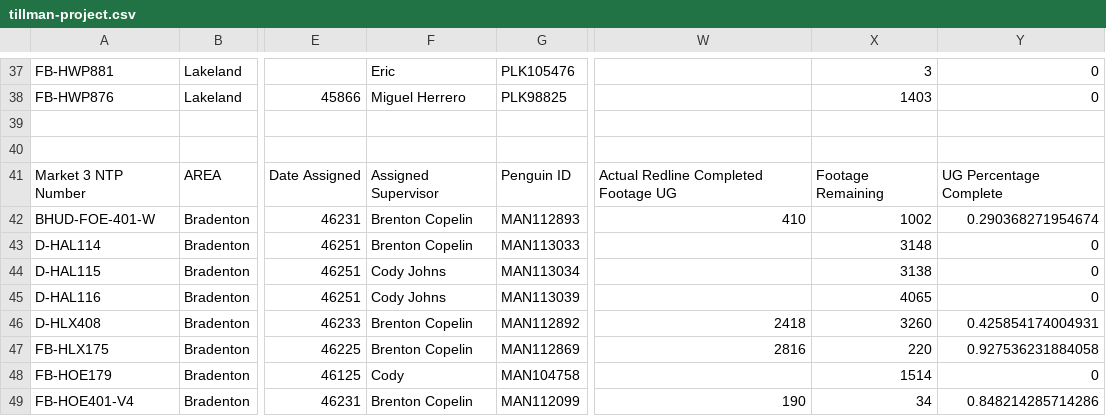
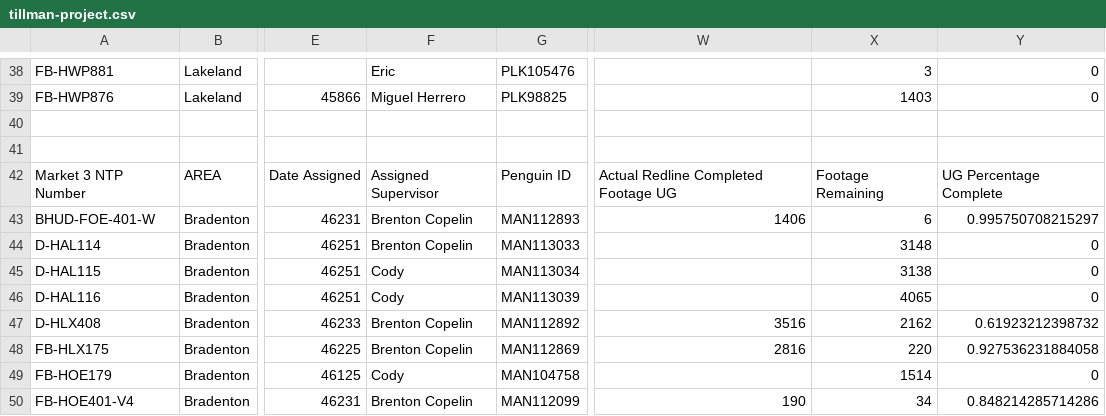
Before and after one commit to JCKraus1/Tillman-Dashboard, a CSV file: tillman-project.csv, drawn as a sheet; only a part is shown, gaps mark what is left out; addresses are those after the commit; the diff covers the shown part only; the diff names each change by its address in the sheet, - before the commit and + after, or states it on an @@ line.

Commit message:
Automated CSV update every 6 hours

```diff
--- a/tillman-project.csv
+++ b/tillman-project.csv
-W43: 410
+W43: 1406
-X43: 1002
+X43: 6
-Y43: 0.290368271954674
+Y43: 0.995750708215297
-F45:F46: Cody Johns
+F45:F46: Cody
-W47: 2418
+W47: 3516
-X47: 3260
+X47: 2162
-Y47: 0.425854174004931
+Y47: 0.61923212398732
```
Also changed, not shown: 1 added row and 35 edited cells elsewhere in this file.
